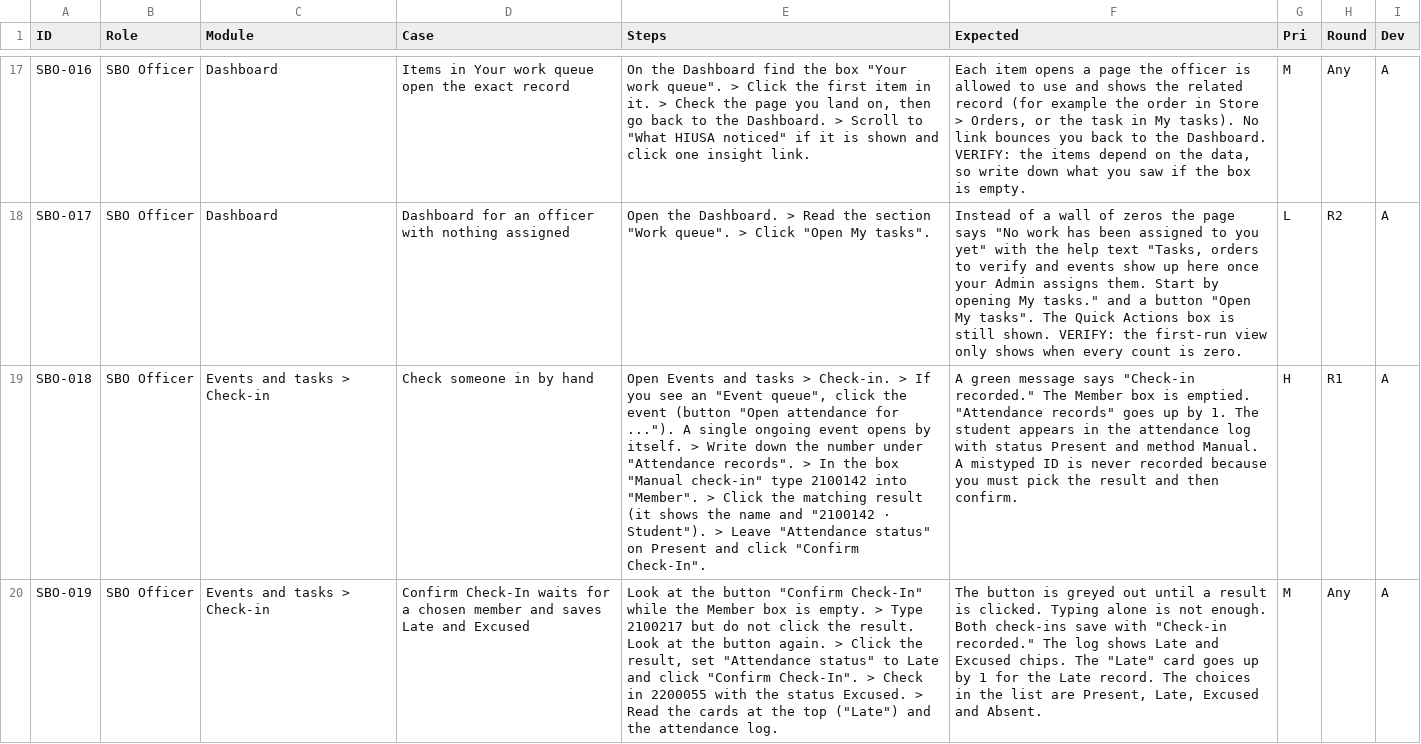
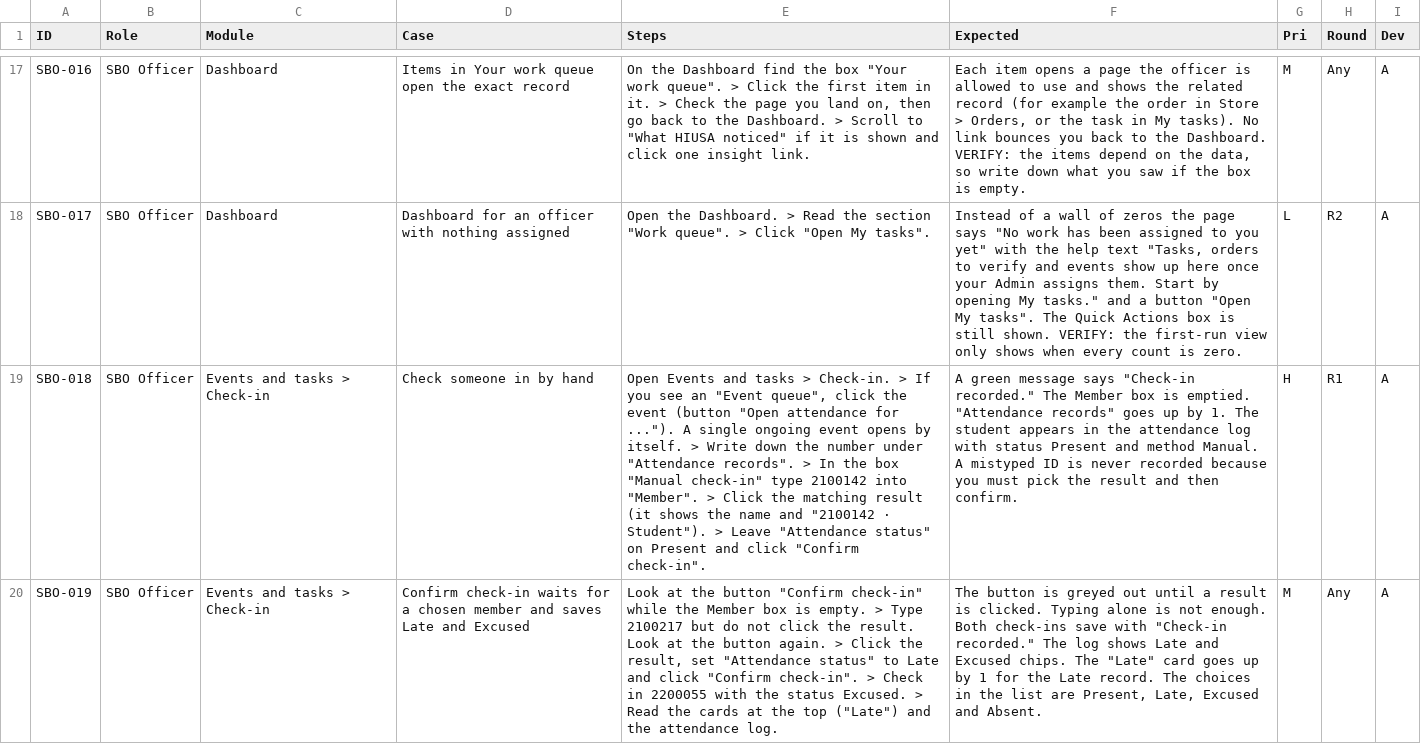
Before and after one commit to prodoc-zen/Hiusa-FULL, a CSV file: docs/qa/lean/QA_lean_officer.csv, drawn as a sheet; only a part is shown, gaps mark what is left out; the diff covers the shown part only; the diff names each change by its address in the sheet, - before the commit and + after, or states it on an @@ line.

Commit message:
docs: QA cases and member guide match the application flow, the dean's announcements, current labels and click counts
Co-Authored-By: John Carlo Borgueta <johncarloborgueta@gmail.com>

```diff
--- a/docs/qa/lean/QA_lean_officer.csv
+++ b/docs/qa/lean/QA_lean_officer.csv
-E19 (Steps): …click "Confirm Check-In".
+E19 (Steps): …click "Confirm check-in".
-D20 (Case): Confirm Check-In waits for…
+D20 (Case): Confirm check-in waits for…
-E20 (Steps): …button "Confirm Check-In" while the Member box is empty. > Type 2100217 but do not click the result. Look at the button again. > Click the result, set "Attendance status" to Late and click "Confirm Check-In". > Check…
+E20 (Steps): …button "Confirm check-in" while the Member box is empty. > Type 2100217 but do not click the result. Look at the button again. > Click the result, set "Attendance status" to Late and click "Confirm check-in". > Check…
```
Also changed, not shown: 7 edited cells elsewhere in this file, docs/qa/lean/QA_lean_admin.csv, 16 other files.
